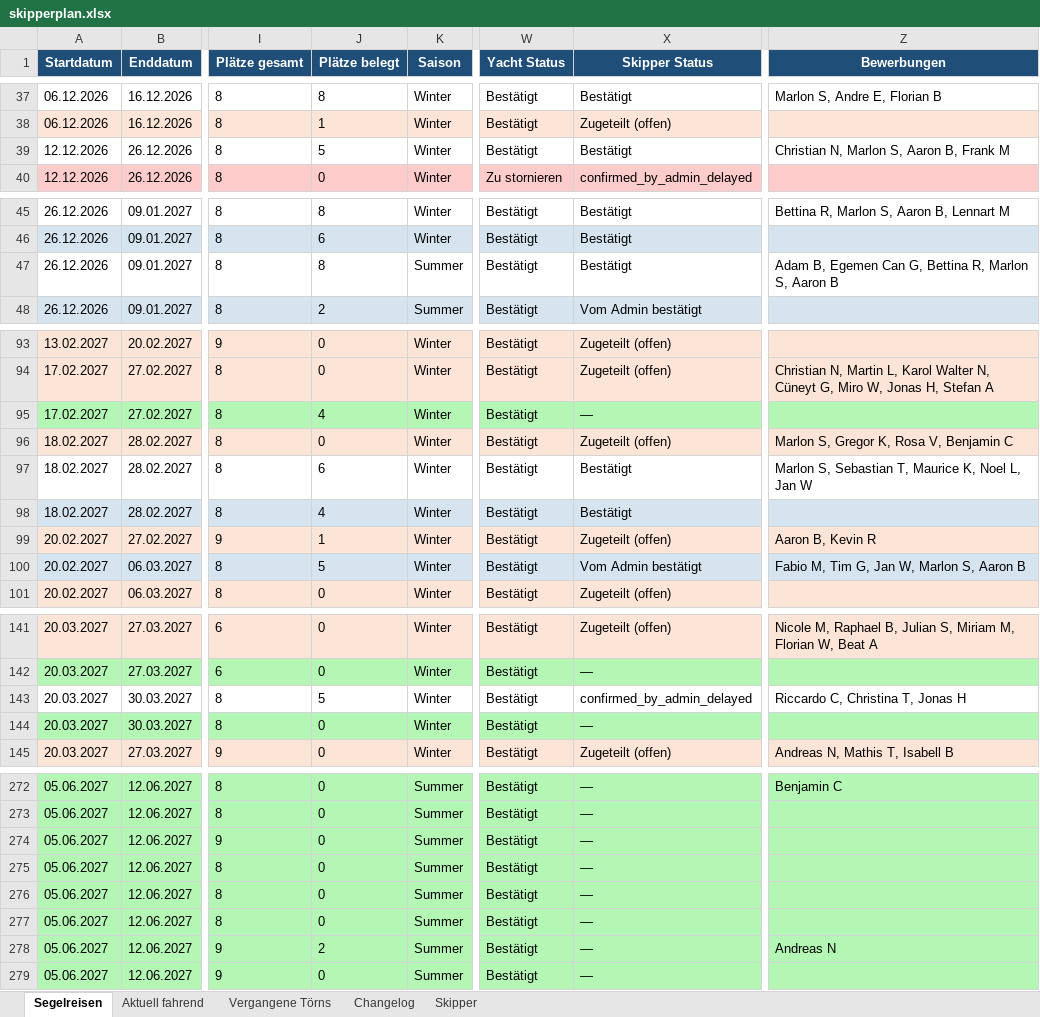
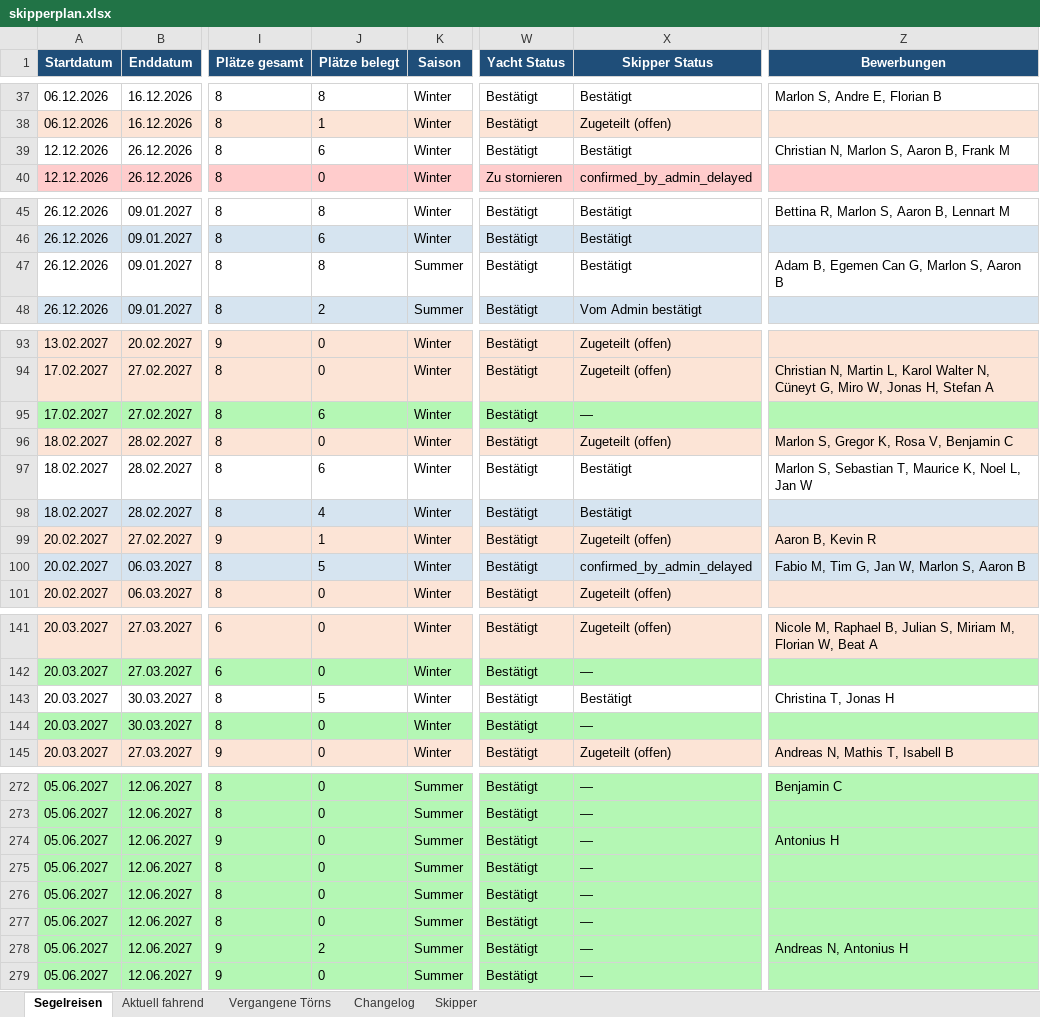
Before and after one commit to WolkeYachting/Skipperplan, an Excel workbook: skipperplan.xlsx, sheet Segelreisen, drawn as a sheet; only a part is shown, gaps mark what is left out; values as stored, in another font and other column widths than the file's, no borders; the diff covers the shown part only; the diff names each change by its address in the sheet, - before the commit and + after, or states it on an @@ line.

Commit message:
Skipperplan: 26.10.2026 04:01 UTC

```diff
--- a/skipperplan.xlsx (sheet Segelreisen)
+++ b/skipperplan.xlsx (sheet Segelreisen)
-J39 (Plätze belegt): 5
+J39 (Plätze belegt): 6
-Z47 (Bewerbungen): Adam B, Egemen Can G, Bettina R, Marlon S, Aaron B
+Z47 (Bewerbungen): Adam B, Egemen Can G, Marlon S, Aaron B
-J95 (Plätze belegt): 4
+J95 (Plätze belegt): 6
-X100 (Skipper Status): Vom Admin bestätigt
+X100 (Skipper Status): confirmed_by_admin_delayed
-X143 (Skipper Status): confirmed_by_admin_delayed
+X143 (Skipper Status): Bestätigt
-Z143 (Bewerbungen): Riccardo C, Christina T, Jonas H
+Z143 (Bewerbungen): Christina T, Jonas H
-Z274 (Bewerbungen): (empty)
+Z274 (Bewerbungen): Antonius H
-Z278 (Bewerbungen): Andreas N
+Z278 (Bewerbungen): Andreas N, Antonius H
```
Also changed, not shown: 23 edited cells and cell formats elsewhere in this sheet, sheet Changelog, sheet Skipper.
